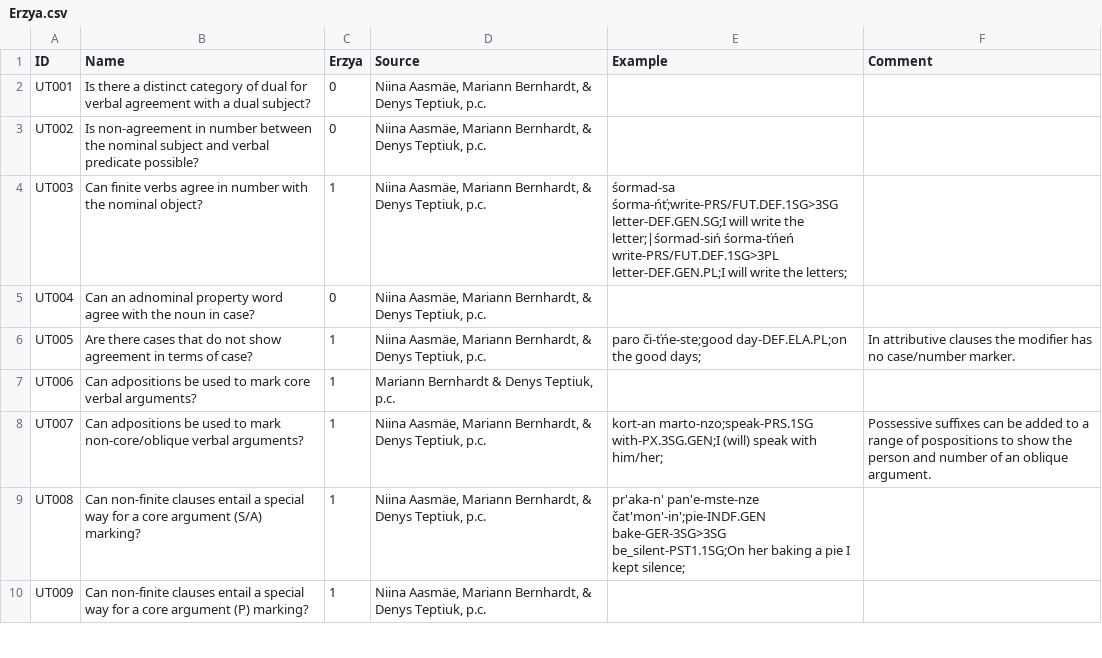
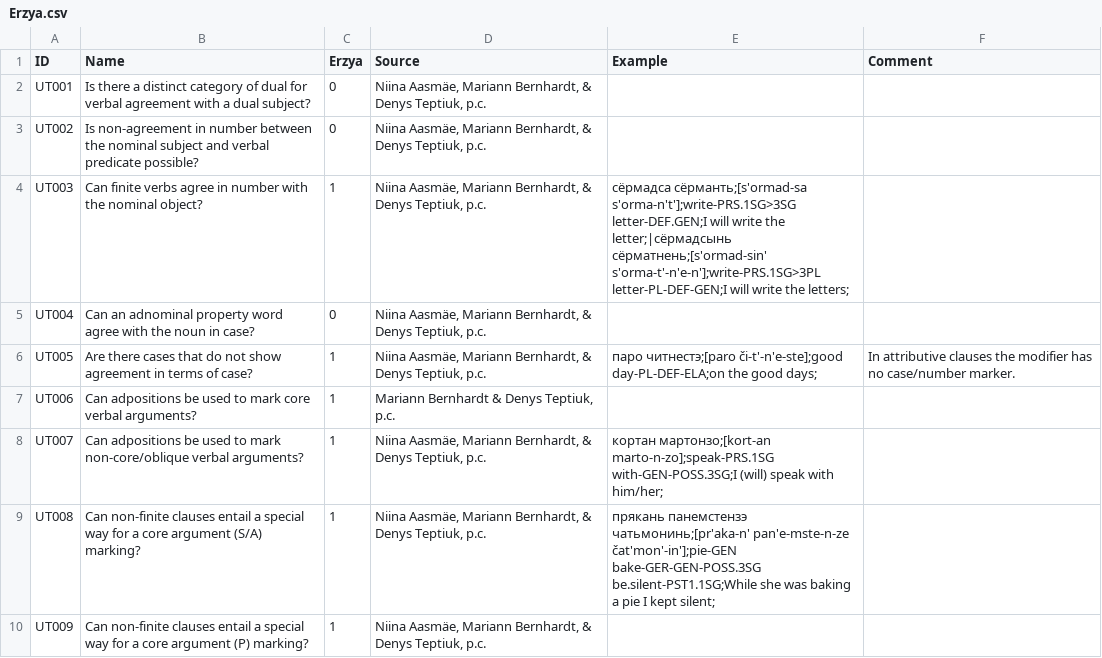
Before and after one commit to cldf-datasets/uratyp, a CSV file: raw/UT/language-tables/Erzya.csv, drawn as a sheet; only a part is shown; the diff covers the shown part only.

Commit message:
Examples (#18)
* seeded Mansi examples

* seeded Estonian examples

* seeded Finnish examples

* seeded Forest examples

* seeded Hill Mari examples

* seeded Meadow Mari examples

* seeded Hungarian examples

* seeded Inari examples

* seeded Kamas examples

* seeded Kazym examples

* seeded Komi examples

* seeded Livvi examples

* seeded Ludian examples

* seeded Lule examples

* seeded Moksha examples

* seeded Nganasan examples

* seeded North_Karelian examples

* seeded North_Saami examples

* seeded Pite_Saami examples

* seeded Skolt_Saami examples

* seeded Soikkola examples

* seeded South_Saami examples

* seeded South_Selkup examples

* seeded Surgut examples

* seeded Tundra examples

* seeded Tver examples

* seeded Udmurt examples

* seeded Voro examples

* seeded Votic examples

* another round of example editing

* fixed a couple more examples

* another one

* recreated cldf with cleaned up examples

* include language expert info

* complete language expert info

* fixed Erzya examples

* fixed Erzya examples

* fixed Moksha examples

* recreated CLDF

```diff
--- a/raw/UT/language-tables/Erzya.csv
+++ b/raw/UT/language-tables/Erzya.csv
@@ -3,8 +3,8 @@ UT001,Is there a distinct category of dual for verbal agreement with a dual subj
 UT002,Is non-agreement in number between the nominal subject and verbal predicate possible?,0,"Niina Aasmäe, Mariann Bernhardt, & Denys Teptiuk, p.c.",,
-UT003,Can finite verbs agree in number with the nominal object?,1,"Niina Aasmäe, Mariann Bernhardt, & Denys Teptiuk, p.c.",śormad-sa śorma-ńť;write-PRS/FUT.DEF.1SG>3SG letter-DEF.GEN.SG;I will write the letter;|śormad-siń śorma-ťńeń write-PRS/FUT.DEF.1SG>3PL letter-DEF.GEN.PL;I will write the letters;,
+UT003,Can finite verbs agree in number with the nominal object?,1,"Niina Aasmäe, Mariann Bernhardt, & Denys Teptiuk, p.c.",сёрмадса сёрманть;[s'ormad-sa s'orma-n't'];write-PRS.1SG>3SG letter-DEF.GEN;I will write the letter;|сёрмадсынь сёрматнень;[s'ormad-sin' s'orma-t'-n'e-n'];write-PRS.1SG>3PL letter-PL-DEF-GEN;I will write the letters;,
 UT004,Can an adnominal property word agree with the noun in case?,0,"Niina Aasmäe, Mariann Bernhardt, & Denys Teptiuk, p.c.",,
-UT005,Are there cases that do not show agreement in terms of case?,1,"Niina Aasmäe, Mariann Bernhardt, & Denys Teptiuk, p.c.",paro či-ťńe-ste;good day-DEF.ELA.PL;on the good days;,In attributive clauses the modifier has no case/number marker.
+UT005,Are there cases that do not show agreement in terms of case?,1,"Niina Aasmäe, Mariann Bernhardt, & Denys Teptiuk, p.c.",паро читнестэ;[paro či-t'-n'e-ste];good day-PL-DEF-ELA;on the good days;,In attributive clauses the modifier has no case/number marker.
 UT006,Can adpositions be used to mark core verbal arguments?,1,"Mariann Bernhardt & Denys Teptiuk, p.c.",,
-UT007,Can adpositions be used to mark non-core/oblique verbal arguments?,1,"Niina Aasmäe, Mariann Bernhardt, & Denys Teptiuk, p.c.",kort-an marto-nzo;speak-PRS.1SG with-PX.3SG.GEN;I (will) speak with him/her; ,Possessive suffixes can be added to a range of pospositions to show the person and number of an oblique argument.
-UT008,Can non-finite clauses entail a special way for a core argument (S/A) marking?,1,"Niina Aasmäe, Mariann Bernhardt, & Denys Teptiuk, p.c.",pr'aka-n' pan'e-mste-nze čat'mon'-in';pie-INDF.GEN bake-GER-3SG>3SG be_silent-PST1.1SG;On her baking a pie I kept silence;,
+UT007,Can adpositions be used to mark non-core/oblique verbal arguments?,1,"Niina Aasmäe, Mariann Bernhardt, & Denys Teptiuk, p.c.",кортан мартонзо;[kort-an marto-n-zo];speak-PRS.1SG with-GEN-POSS.3SG;I (will) speak with him/her;,
+UT008,Can non-finite clauses entail a special way for a core argument (S/A) marking?,1,"Niina Aasmäe, Mariann Bernhardt, & Denys Teptiuk, p.c.",прякань панемстензэ чатьмонинь;[pr'aka-n' pan'e-mste-n-ze čat'mon'-in'];pie-GEN bake-GER-GEN-POSS.3SG be.silent-PST1.1SG;While she was baking a pie I kept silent;,
 UT009,Can non-finite clauses entail a special way for a core argument (P) marking?,1,"Niina Aasmäe, Mariann Bernhardt, & Denys Teptiuk, p.c.",,
```
Also changed, not shown: 128 edited cells elsewhere in this file, cldf/languages.csv, cldf/values.csv, 38 other files.
